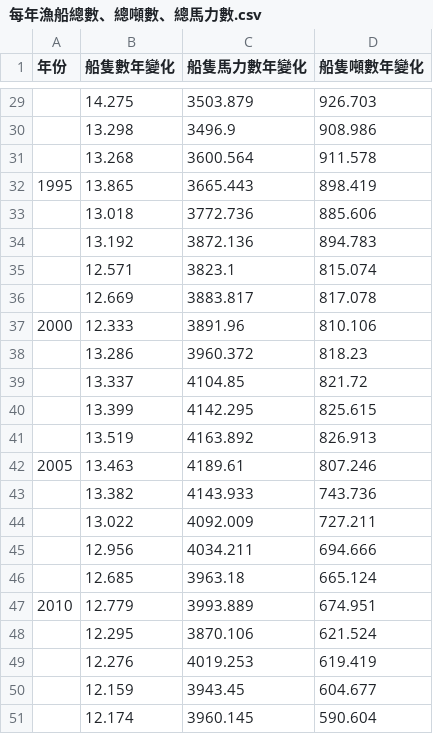
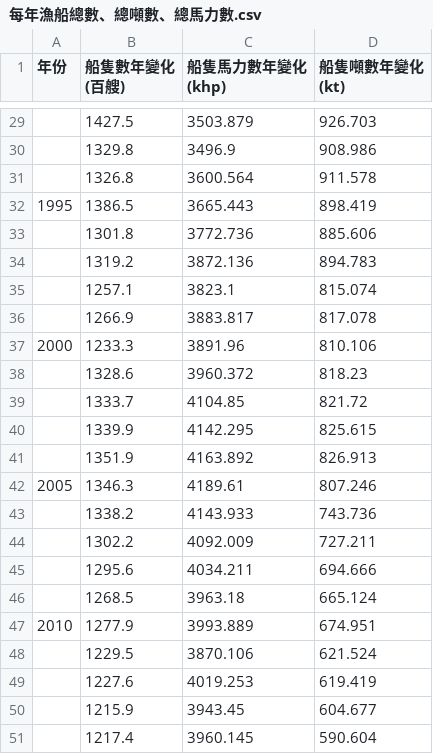
Before and after one commit to TaiBON/biodiv_indicators, a CSV file: data/processed/每年漁船總數、總噸數、總馬力數.csv, drawn as a sheet; only a part is shown, gaps mark what is left out; the diff covers the shown part only.

```diff
--- a/data/processed/每年漁船總數、總噸數、總馬力數.csv
+++ b/data/processed/每年漁船總數、總噸數、總馬力數.csv
@@ -1 +1 @@
-年份,船隻數年變化,船隻馬力數年變化,船隻噸數年變化
+年份,船隻數年變化 (百艘),船隻馬力數年變化 (khp),船隻噸數年變化 (kt)
@@ -29,23 +29,23 @@
-,14.275,3503.879,926.703
-,13.298,3496.9,908.986
-,13.268,3600.564,911.578
-1995,13.865,3665.443,898.419
-,13.018,3772.736,885.606
-,13.192,3872.136,894.783
-,12.571,3823.1,815.074
-,12.669,3883.817,817.078
-2000,12.333,3891.96,810.106
-,13.286,3960.372,818.23
-,13.337,4104.85,821.72
-,13.399,4142.295,825.615
-,13.519,4163.892,826.913
-2005,13.463,4189.61,807.246
-,13.382,4143.933,743.736
-,13.022,4092.009,727.211
-,12.956,4034.211,694.666
-,12.685,3963.18,665.124
-2010,12.779,3993.889,674.951
-,12.295,3870.106,621.524
-,12.276,4019.253,619.419
-,12.159,3943.45,604.677
-,12.174,3960.145,590.604
+,1427.5,3503.879,926.703
+,1329.8,3496.9,908.986
+,1326.8,3600.564,911.578
+1995,1386.5,3665.443,898.419
+,1301.8,3772.736,885.606
+,1319.2,3872.136,894.783
+,1257.1,3823.1,815.074
+,1266.9,3883.817,817.078
+2000,1233.3,3891.96,810.106
+,1328.6,3960.372,818.23
+,1333.7,4104.85,821.72
+,1339.9,4142.295,825.615
+,1351.9,4163.892,826.913
+2005,1346.3,4189.61,807.246
+,1338.2,4143.933,743.736
+,1302.2,4092.009,727.211
+,1295.6,4034.211,694.666
+,1268.5,3963.18,665.124
+2010,1277.9,3993.889,674.951
+,1229.5,3870.106,621.524
+,1227.6,4019.253,619.419
+,1215.9,3943.45,604.677
+,1217.4,3960.145,590.604
```
Also changed, not shown: 27 edited cells elsewhere in this file.
